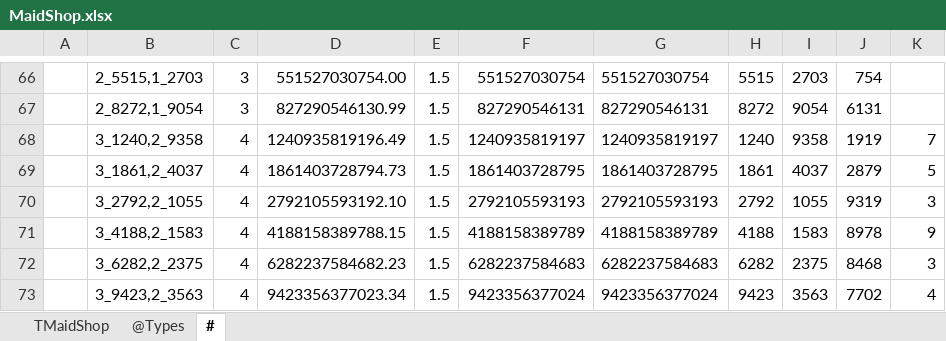
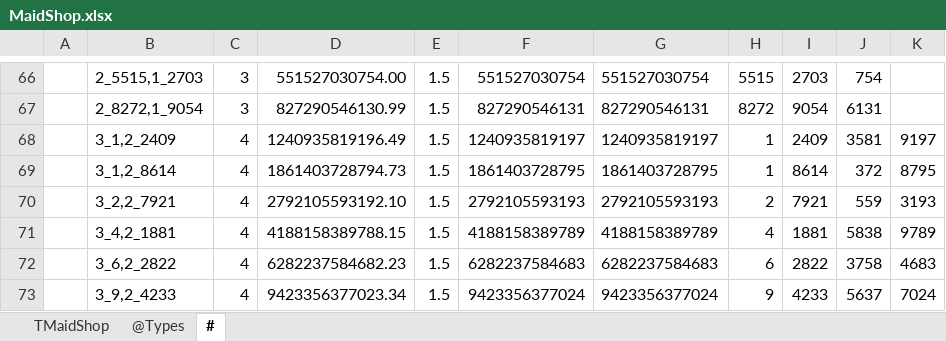
Before and after one commit to gaozhengshuang/familyfight, an Excel workbook: docs/excel/MaidShop.xlsx, sheet #, drawn as a sheet; only a part is shown, gaps mark what is left out; values as stored, in another font and other column widths than the file's, no borders; the diff covers the shown part only; the diff names each change by its address in the sheet, - before the commit and + after, or states it on an @@ line.

```diff
--- a/docs/excel/MaidShop.xlsx (sheet #)
+++ b/docs/excel/MaidShop.xlsx (sheet #)
-B68: 3_1240,2_9358
+B68: 3_1,2_2409
-H68: 1240
+H68: 1
-I68: 9358
+I68: 2409
-J68: 1919
+J68: 3581
-K68: 7
+K68: 9197
-B69: 3_1861,2_4037
+B69: 3_1,2_8614
-H69: 1861
+H69: 1
-I69: 4037
+I69: 8614
-J69: 2879
+J69: 372
-K69: 5
+K69: 8795
-B70: 3_2792,2_1055
+B70: 3_2,2_7921
-H70: 2792
+H70: 2
-I70: 1055
+I70: 7921
-J70: 9319
+J70: 559
-K70: 3
+K70: 3193
-B71: 3_4188,2_1583
+B71: 3_4,2_1881
-H71: 4188
+H71: 4
-I71: 1583
+I71: 1881
-J71: 8978
+J71: 5838
-K71: 9
+K71: 9789
-B72: 3_6282,2_2375
+B72: 3_6,2_2822
-H72: 6282
+H72: 6
-I72: 2375
+I72: 2822
-J72: 8468
+J72: 3758
-K72: 3
+K72: 4683
-B73: 3_9423,2_3563
+B73: 3_9,2_4233
-H73: 9423
+H73: 9
-I73: 3563
+I73: 4233
-J73: 7702
+J73: 5637
-K73: 4
+K73: 7024
```
Also changed, not shown: 139 edited cells elsewhere in this sheet, sheet TMaidShop, docs/excel/MaidLevel.xlsx, 2 other files.
